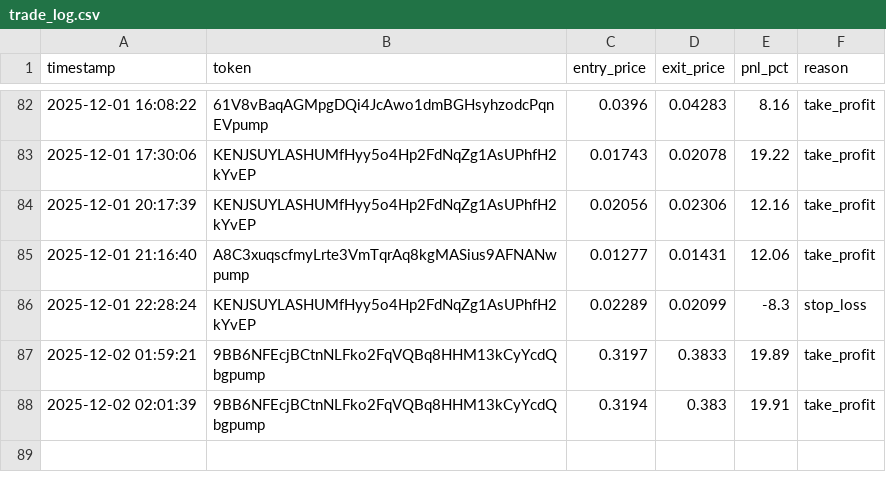
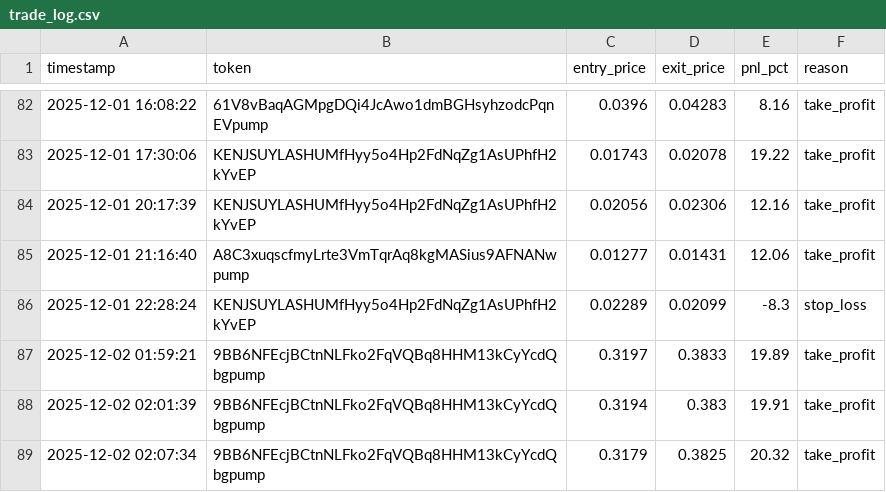
Before and after one commit to mikegianfelice/Hunter, a CSV file: data/trade_log.csv, drawn as a sheet; only a part is shown, gaps mark what is left out.

Commit message:
📈 Sync performance data for chart generation [2025-12-02 02:10:20]

```diff
--- a/data/trade_log.csv
+++ b/data/trade_log.csv
@@ -88 +88,2 @@ timestamp,token,entry_price,exit_price,pnl_pct,reason
 2025-12-02 02:01:39,9BB6NFEcjBCtnNLFko2FqVQBq8HHM13kCyYcdQbgpump,0.3194,0.383,19.91,take_profit
+2025-12-02 02:07:34,9BB6NFEcjBCtnNLFko2FqVQBq8HHM13kCyYcdQbgpump,0.3179,0.3825,20.32,take_profit
```
Also changed, not shown: 1 other file.
